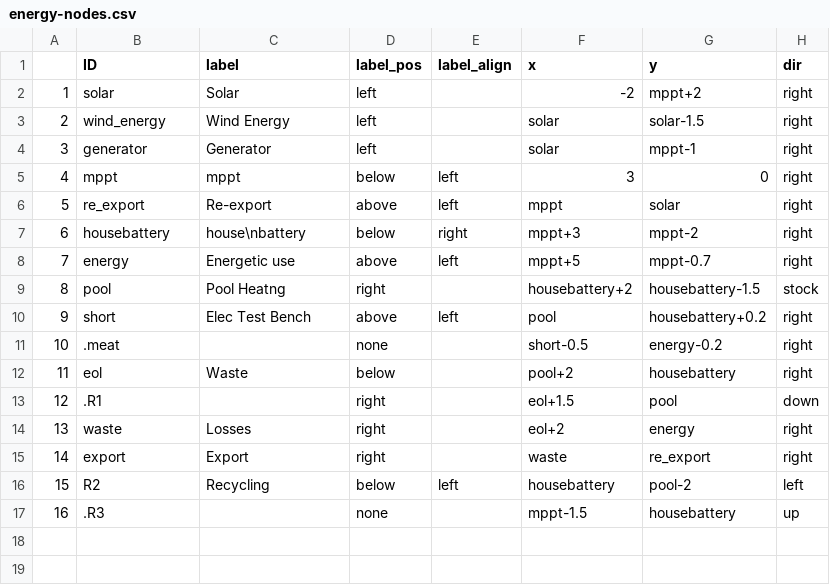
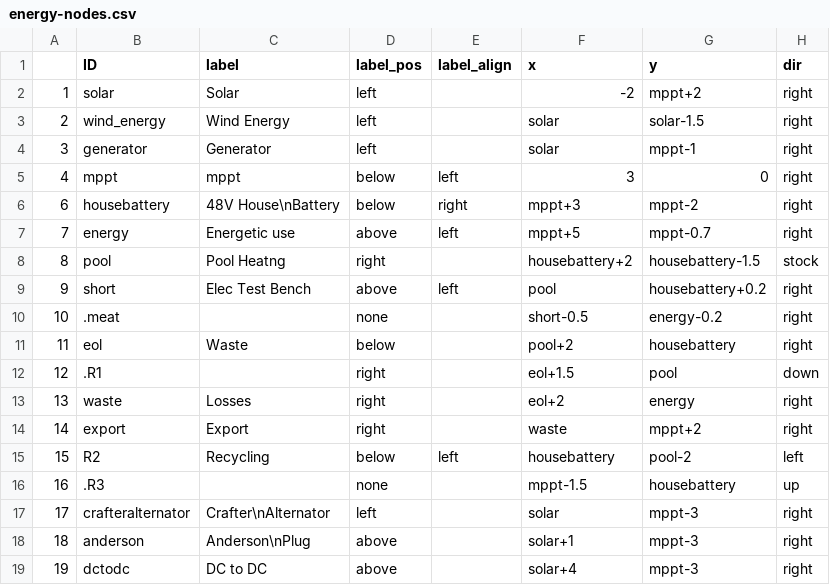
Before and after one commit to leftbrainstuff/R-stuff, a CSV file: energy/energy-sankey/energy-nodes.csv, drawn as a sheet.

```diff
--- a/energy/energy-sankey/energy-nodes.csv
+++ b/energy/energy-sankey/energy-nodes.csv
@@ -5,4 +5,3 @@
 4,mppt,mppt,below,left,3,0,right
-5,re_export,Re-export,above,left,mppt,solar,right
-6,housebattery,house\nbattery,below,right,mppt+3,mppt-2,right
+6,housebattery,48V House\nBattery,below,right,mppt+3,mppt-2,right
 7,energy,Energetic use,above,left,mppt+5,mppt-0.7,right
@@ -14,4 +13,7 @@
 13,waste,Losses,right,,eol+2,energy,right
-14,export,Export,right,,waste,re_export,right
+14,export,Export,right,,waste,mppt+2,right
 15,R2,Recycling,below,left,housebattery,pool-2,left
 16,.R3,,none,,mppt-1.5,housebattery,up
+17,crafteralternator,Crafter\nAlternator,left,,solar,mppt-3,right
+18,anderson,Anderson\nPlug,above,,solar+1,mppt-3,right
+19,dctodc,DC to DC,above,,solar+4,mppt-3,right
```
Also changed, not shown: energy/energy-sankey/energy-flows.csv.
